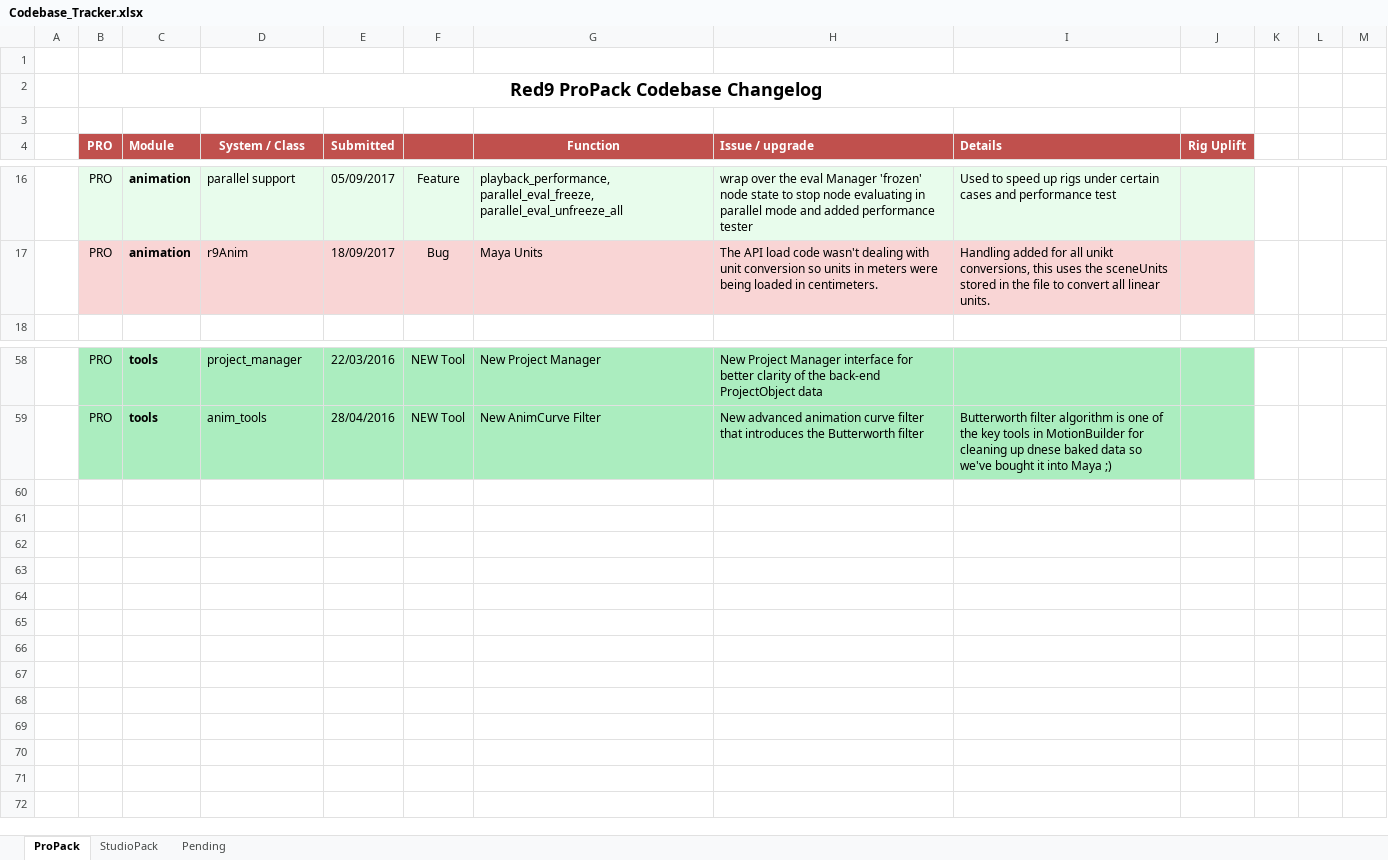
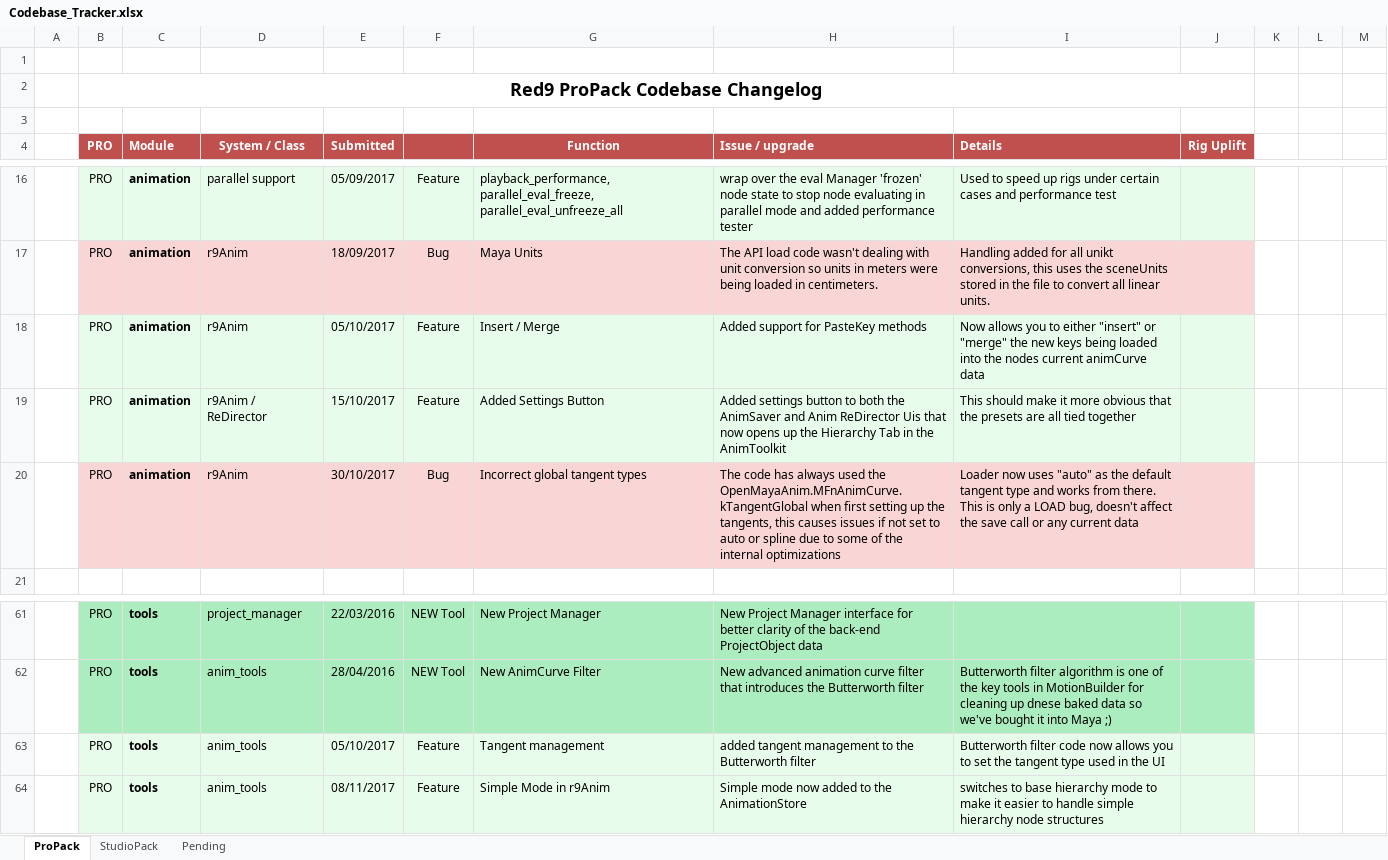
Before and after one commit to markj3d/Red9_StudioPack, an Excel workbook: Codebase_Tracker.xlsx, sheet ProPack, drawn as a sheet; only a part is shown, gaps mark what is left out; values as stored, in another font and other column widths than the file's, no borders; the diff names each change by its address in the sheet, - before the commit and + after, or states it on an @@ line.

```diff
--- a/Codebase_Tracker.xlsx (sheet ProPack)
+++ b/Codebase_Tracker.xlsx (sheet ProPack)
+row 18:  | PRO | animation | r9Anim | 05/10/2017 | Feature | Insert / Merge | Added support for PasteKey methods | Now allows you to either "insert" or "merge" the new keys being loaded into the nodes current animCurve data
+row 19:  | PRO | animation | r9Anim / ReDirector | 15/10/2017 | Feature | Added Settings Button | Added settings button to both the AnimSaver and Anim ReDirector Uis that now opens up the Hierarchy Tab in the AnimToolkit | This should make it more obvious that the presets are all tied together
+row 20:  | PRO | animation | r9Anim | 30/10/2017 | Bug | Incorrect global tangent types | The code has always used the OpenMayaAnim.MFnAnimCurve.kTangentGlobal when first setting up the tangents, this causes issues if not set to auto or spline due to some of the internal optimizations | Loader now uses "auto" as the default tangent type and works from there. This is only a LOAD bug, doesn't affect the save call or any current data
+row 63:  | PRO | tools | anim_tools | 05/10/2017 | Feature | Tangent management | added tangent management to the Butterworth filter | Butterworth filter code now allows you to set the tangent type used in the UI
+row 64:  | PRO | tools | anim_tools | 08/11/2017 | Feature | Simple Mode in r9Anim | Simple mode now added to the AnimationStore | switches to base hierarchy mode to make it easier to handle simple hierarchy node structures
```
Also changed, not shown: sheet StudioPack, 21 other files.
